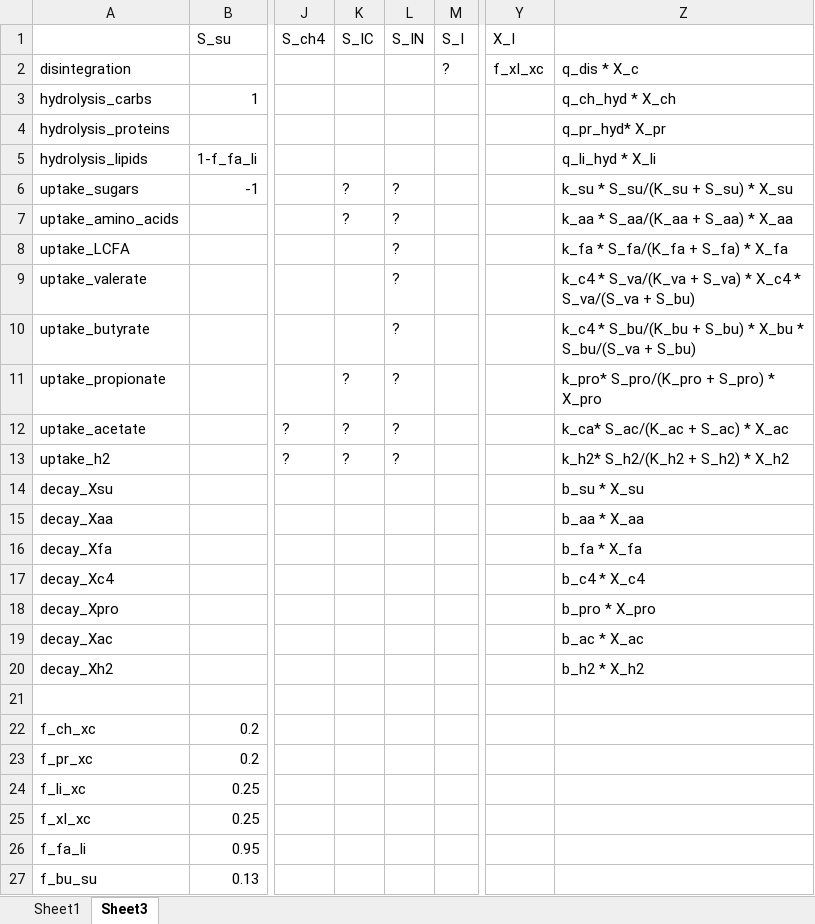
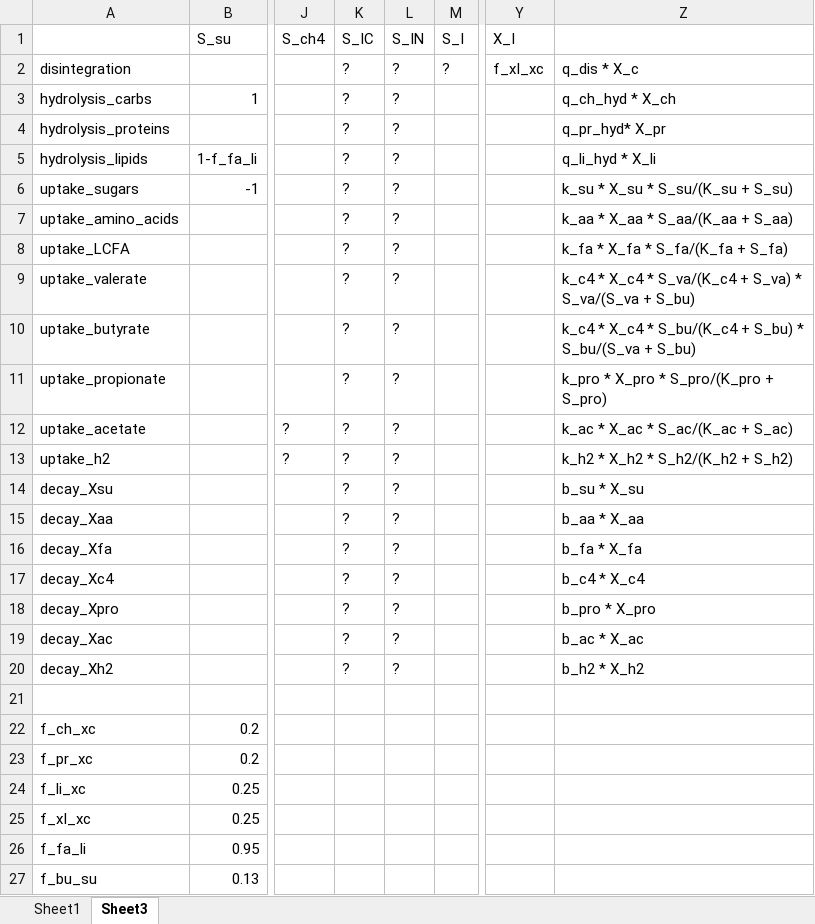
Before and after one commit to QSD-Group/QSDsan, an Excel workbook: qsdsan/data/_adm1.xlsx, sheet Sheet3, drawn as a sheet; only a part is shown, gaps mark what is left out; values as stored, in another font and other column widths than the file's, no borders; the diff names each change by its address in the sheet, - before the commit and + after, or states it on an @@ line.

```diff
--- a/qsdsan/data/_adm1.xlsx (sheet Sheet3)
+++ b/qsdsan/data/_adm1.xlsx (sheet Sheet3)
-K2:K5 (S_IC): (empty)
+K2:K5 (S_IC): ?
-L2:L5 (S_IN): (empty)
+L2:L5 (S_IN): ?
-Z6: k_su * S_su/(K_su + S_su) * X_su
+Z6: k_su * X_su * S_su/(K_su + S_su)
-Z7: k_aa * S_aa/(K_aa + S_aa) * X_aa
+Z7: k_aa * X_aa * S_aa/(K_aa + S_aa)
-K8:K10 (S_IC): (empty)
+K8:K10 (S_IC): ?
-Z8: k_fa * S_fa/(K_fa + S_fa) * X_fa
+Z8: k_fa * X_fa * S_fa/(K_fa + S_fa)
-Z9: k_c4 * S_va/(K_va + S_va) * X_c4 * S_va/(S_va…
+Z9: k_c4 * X_c4 * S_va/(K_c4 + S_va) * S_va/(S_va…
-Z10: k_c4 * S_bu/(K_bu + S_bu) * X_bu * S_bu/(S_va…
+Z10: k_c4 * X_c4 * S_bu/(K_c4 + S_bu) * S_bu/(S_va…
-Z11: k_pro* S_pro/(K_pro + S_pro) * X_pro
+Z11: k_pro * X_pro * S_pro/(K_pro + S_pro)
-Z12: k_ca* S_ac/(K_ac + S_ac) * X_ac
+Z12: k_ac * X_ac * S_ac/(K_ac + S_ac)
-Z13: k_h2* S_h2/(K_h2 + S_h2) * X_h2
+Z13: k_h2 * X_h2 * S_h2/(K_h2 + S_h2)
-K14:K20 (S_IC): (empty)
+K14:K20 (S_IC): ?
-L14:L20 (S_IN): (empty)
+L14:L20 (S_IN): ?
```
Also changed, not shown: 5 other files.
